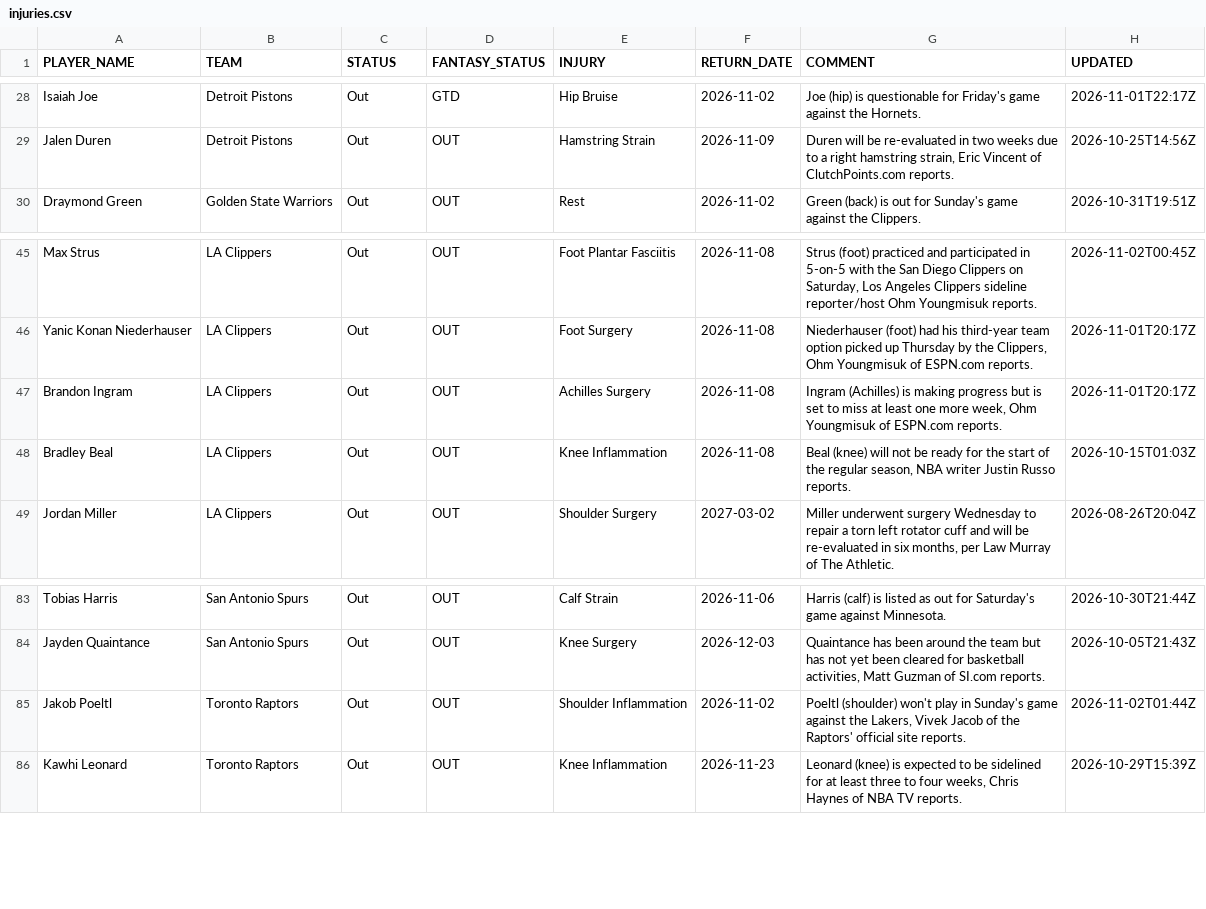
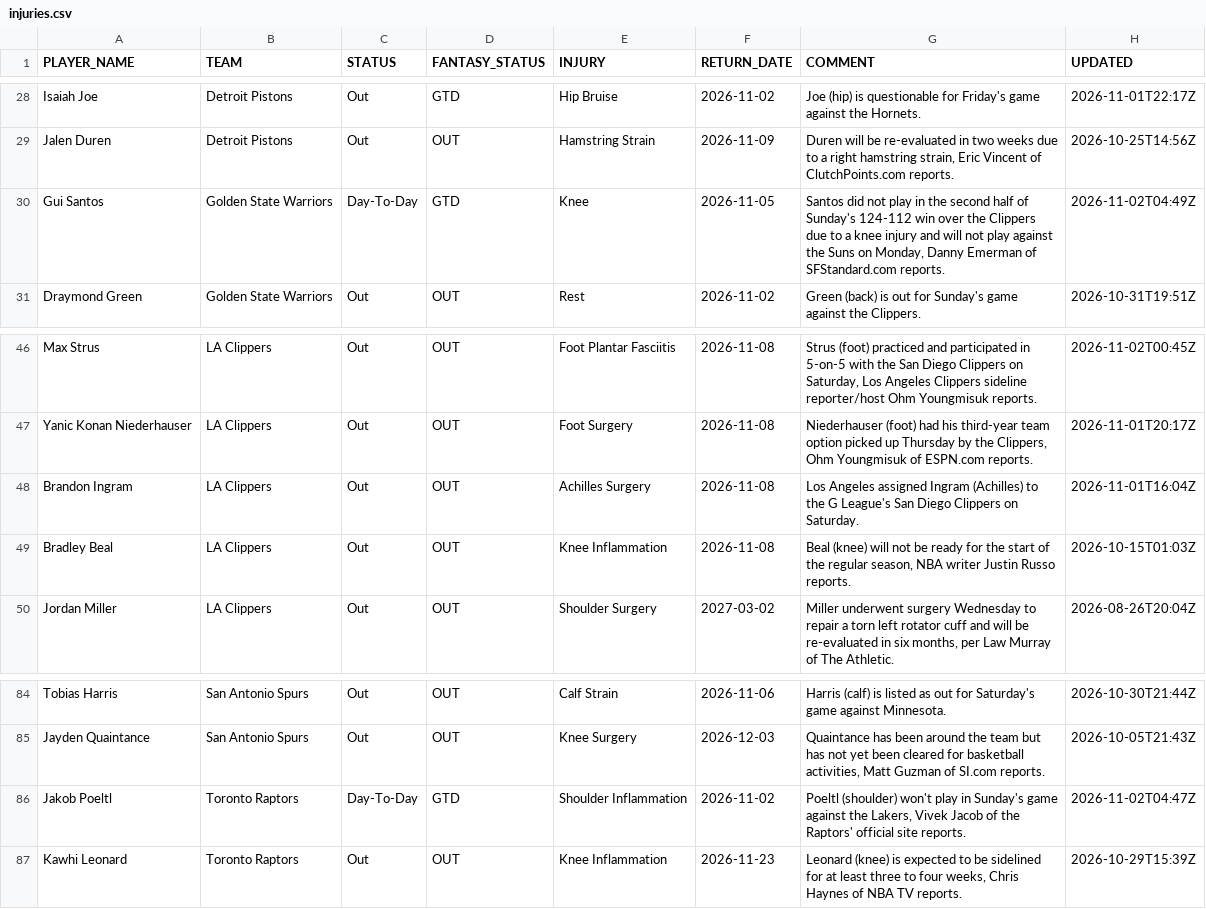
Before and after one commit to RoiGreen/dagger, a CSV file: nba_2026_27/injuries.csv, drawn as a sheet; only a part is shown, gaps mark what is left out.

```diff
--- a/nba_2026_27/injuries.csv
+++ b/nba_2026_27/injuries.csv
@@ -29,2 +29,3 @@ Isaiah Joe,Detroit Pistons,Out,GTD,Hip Bruise,2026-11-02,Joe (hip) is questionab
 Jalen Duren,Detroit Pistons,Out,OUT,Hamstring Strain,2026-11-09,"Duren will be re-evaluated in two weeks due to a right hamstring strain, Eric Vincent of ClutchPoints.com reports.",2026-10-25T14:56Z
+Gui Santos,Golden State Warriors,Day-To-Day,GTD,Knee,2026-11-05,"Santos did not play in the second half of Sunday's 124-112 win over the Clippers due to a knee injury and will not play against the Suns on Monday, Danny Emerman of SFStandard.com reports.",2026-11-02T04:49Z
 Draymond Green,Golden State Warriors,Out,OUT,Rest,2026-11-02,Green (back) is out for Sunday's game against the Clippers.,2026-10-31T19:51Z
@@ -46,3 +47,3 @@ Max Strus,LA Clippers,Out,OUT,Foot Plantar Fasciitis,2026-11-08,"Strus (foot) pr
 Yanic Konan Niederhauser,LA Clippers,Out,OUT,Foot Surgery,2026-11-08,"Niederhauser (foot) had his third-year team option picked up Thursday by the Clippers, Ohm Youngmisuk of ESPN.com reports.",2026-11-01T20:17Z
-Brandon Ingram,LA Clippers,Out,OUT,Achilles Surgery,2026-11-08,"Ingram (Achilles) is making progress but is set to miss at least one more week, Ohm Youngmisuk of ESPN.com reports.",2026-11-01T20:17Z
+Brandon Ingram,LA Clippers,Out,OUT,Achilles Surgery,2026-11-08,Los Angeles assigned Ingram (Achilles) to the G League's San Diego Clippers on Saturday.,2026-11-01T16:04Z
 Bradley Beal,LA Clippers,Out,OUT,Knee Inflammation,2026-11-08,"Beal (knee) will not be ready for the start of the regular season, NBA writer Justin Russo reports.",2026-10-15T01:03Z
@@ -84,3 +85,3 @@ Tobias Harris,San Antonio Spurs,Out,OUT,Calf Strain,2026-11-06,Harris (calf) is
 Jayden Quaintance,San Antonio Spurs,Out,OUT,Knee Surgery,2026-12-03,"Quaintance has been around the team but has not yet been cleared for basketball activities, Matt Guzman of SI.com reports.",2026-10-05T21:43Z
-Jakob Poeltl,Toronto Raptors,Out,OUT,Shoulder Inflammation,2026-11-02,"Poeltl (shoulder) won't play in Sunday's game against the Lakers, Vivek Jacob of the Raptors' official site reports.",2026-11-02T01:44Z
+Jakob Poeltl,Toronto Raptors,Day-To-Day,GTD,Shoulder Inflammation,2026-11-02,"Poeltl (shoulder) won't play in Sunday's game against the Lakers, Vivek Jacob of the Raptors' official site reports.",2026-11-02T04:47Z
 Kawhi Leonard,Toronto Raptors,Out,OUT,Knee Inflammation,2026-11-23,"Leonard (knee) is expected to be sidelined for at least three to four weeks, Chris Haynes of NBA TV reports.",2026-10-29T15:39Z
```
Also changed, not shown: nba_2025_26/player_index_2026_27.csv, nba_2026_27/advanced_regular.csv, 13 other files.
